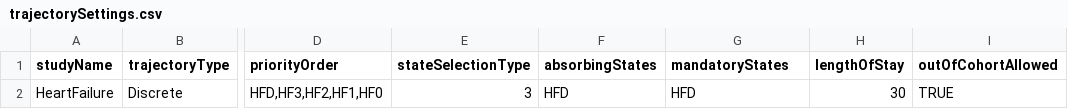
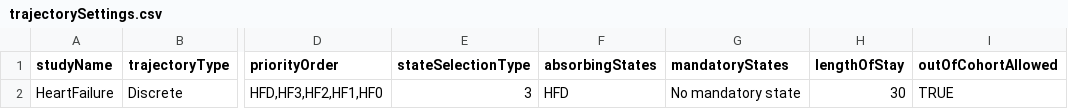
Before and after one commit to HealthInformaticsUT/HeartFailureTrajectoryCostStudy, a CSV file: inst/Settings/trajectorySettings.csv, drawn as a sheet; only a part is shown, gaps mark what is left out; the diff names each change by its address in the sheet, - before the commit and + after, or states it on an @@ line.

```diff
--- a/inst/Settings/trajectorySettings.csv
+++ b/inst/Settings/trajectorySettings.csv
-G2 (mandatoryStates): HFD
+G2 (mandatoryStates): No mandatory state
```
Also changed, not shown: 4 other files.
